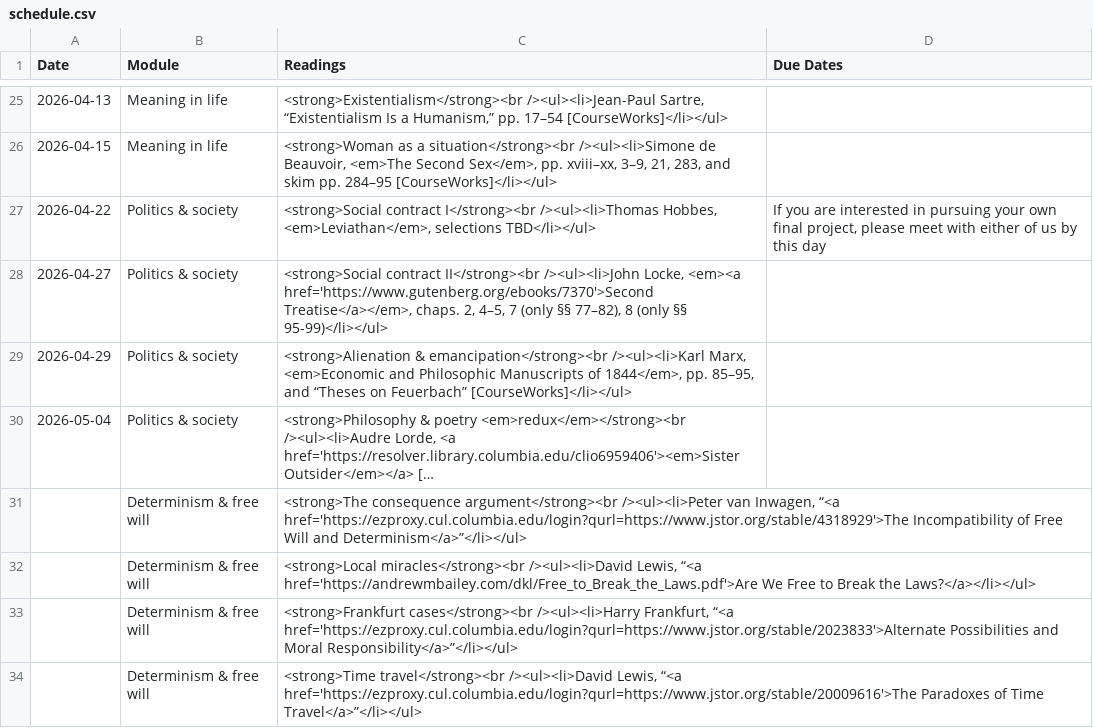
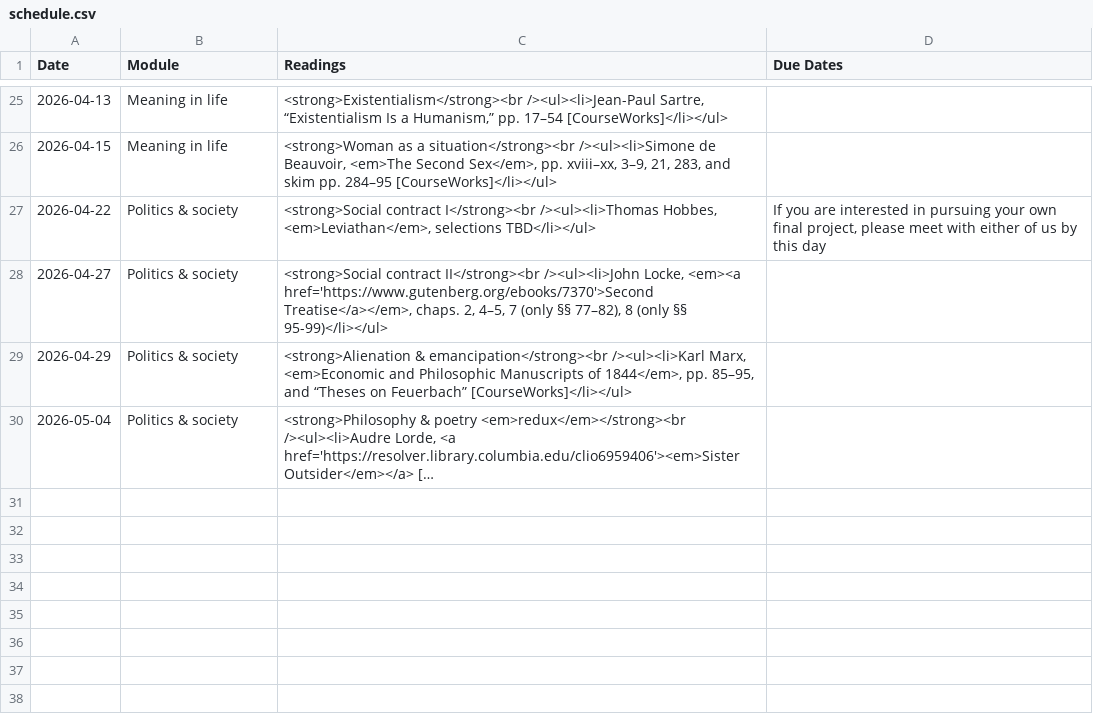
Before and after one commit to dingherself/intro, a CSV file: _data/schedule.csv, drawn as a sheet; only a part is shown, gaps mark what is left out; long unchanged cells end in …; the diff names each change by its address in the sheet, - before the commit and + after, or states it on an @@ line.

Commit message:
fix formatting

```diff
--- a/_data/schedule.csv
+++ b/_data/schedule.csv
-row 31:  | Determinism & free will | <strong>The consequence argument</strong><br /><ul><li>Peter van Inwagen, “<a href='https://ezproxy.cul.columbia.edu/login?qurl=https://www.jstor.org/stable/4318929'>The Incompatibility of Free Will and Determinism</a>”</li></ul>
-row 32:  | Determinism & free will | <strong>Local miracles</strong><br /><ul><li>David Lewis, “<a href='https://andrewmbailey.com/dkl/Free_to_Break_the_Laws.pdf'>Are We Free to Break the Laws?</a></li></ul>
-row 33:  | Determinism & free will | <strong>Frankfurt cases</strong><br /><ul><li>Harry Frankfurt, “<a href='https://ezproxy.cul.columbia.edu/login?qurl=https://www.jstor.org/stable/2023833'>Alternate Possibilities and Moral Responsibility</a>”</li></ul>
-row 34:  | Determinism & free will | <strong>Time travel</strong><br /><ul><li>David Lewis, “<a href='https://ezproxy.cul.columbia.edu/login?qurl=https://www.jstor.org/stable/20009616'>The Paradoxes of Time Travel</a>”</li></ul>
```
